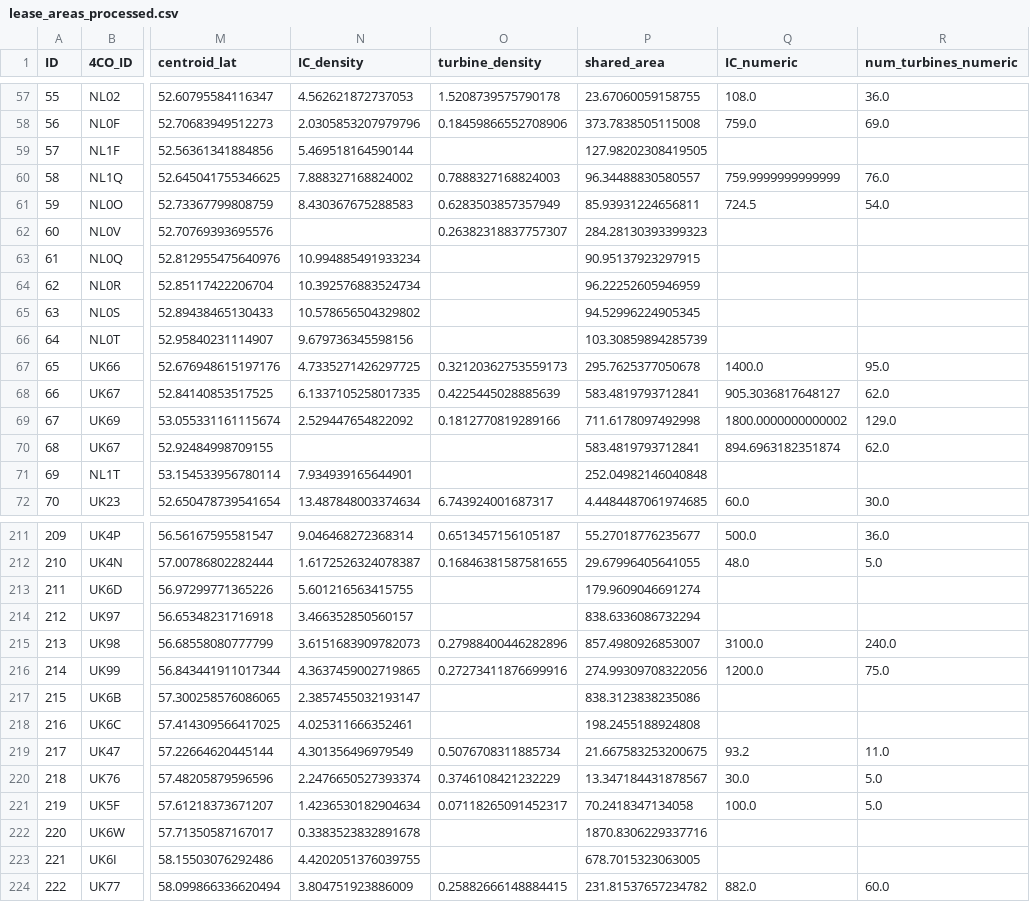
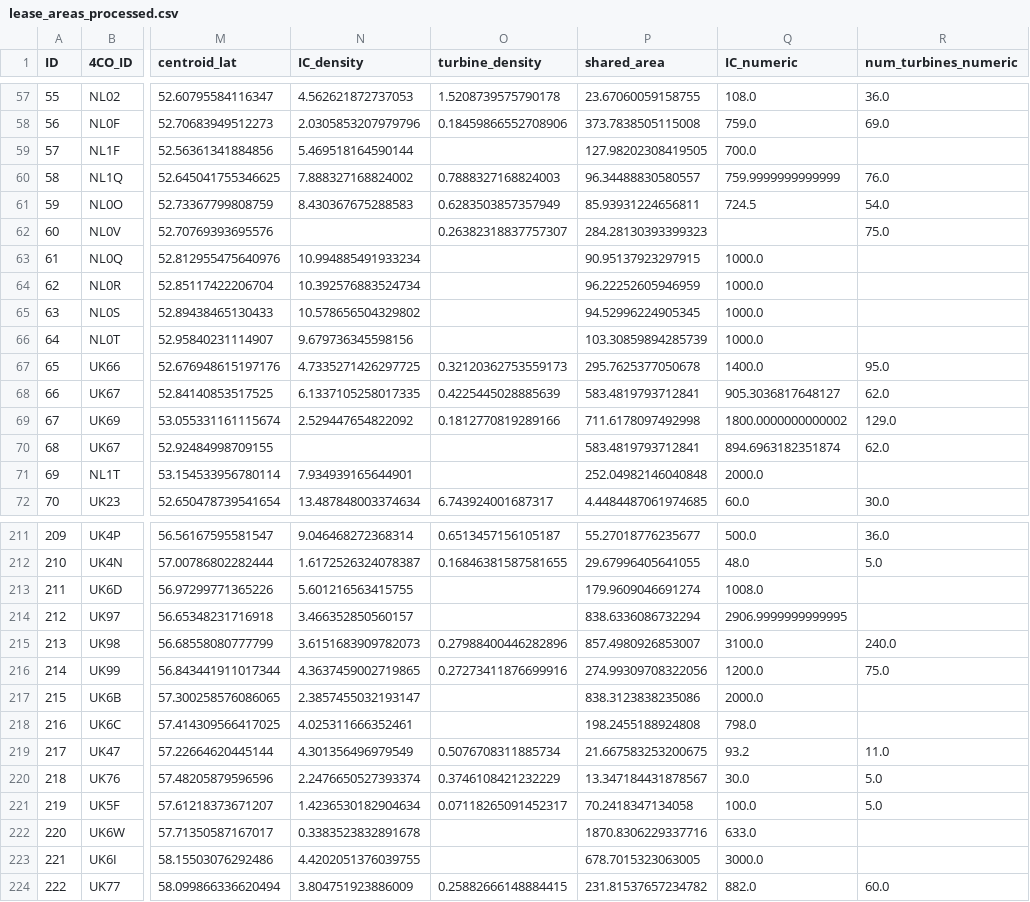
Before and after one commit to swarder/WRF_wrapper, a CSV file: WRF_wrapper/data/lease_areas/north_sea/lease_areas_processed.csv, drawn as a sheet; only a part is shown, gaps mark what is left out; the diff covers the shown part only; the diff names each change by its address in the sheet, - before the commit and + after, or states it on an @@ line.

```diff
--- a/WRF_wrapper/data/lease_areas/north_sea/lease_areas_processed.csv
+++ b/WRF_wrapper/data/lease_areas/north_sea/lease_areas_processed.csv
-Q59 (IC_numeric): (empty)
+Q59 (IC_numeric): 700.0
-R62 (num_turbines_numeric): (empty)
+R62 (num_turbines_numeric): 75.0
-Q63:Q66 (IC_numeric): (empty)
+Q63:Q66 (IC_numeric): 1000.0
-Q71 (IC_numeric): (empty)
+Q71 (IC_numeric): 2000.0
-Q213 (IC_numeric): (empty)
+Q213 (IC_numeric): 1008.0
-Q214 (IC_numeric): (empty)
+Q214 (IC_numeric): 2906.9999999999995
-Q217 (IC_numeric): (empty)
+Q217 (IC_numeric): 2000.0
-Q218 (IC_numeric): (empty)
+Q218 (IC_numeric): 798.0
-Q222 (IC_numeric): (empty)
+Q222 (IC_numeric): 633.0
-Q223 (IC_numeric): (empty)
+Q223 (IC_numeric): 3000.0
```
Also changed, not shown: 59 edited cells elsewhere in this file, 1 other file.
